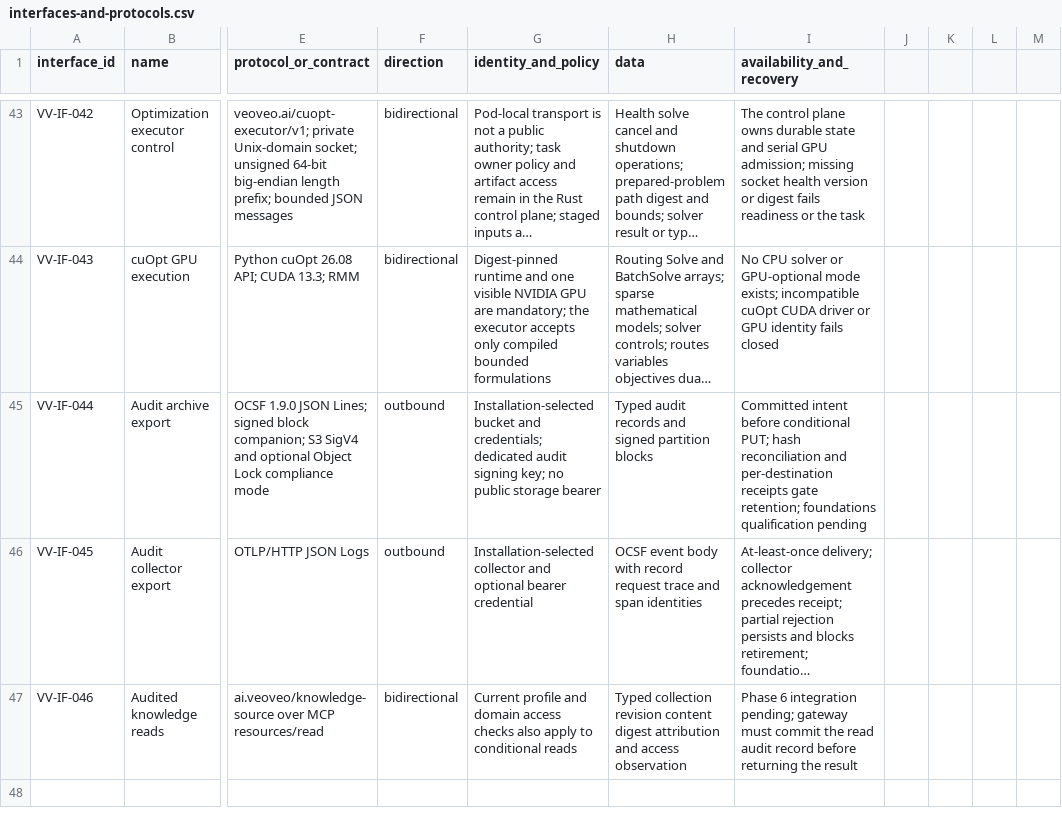
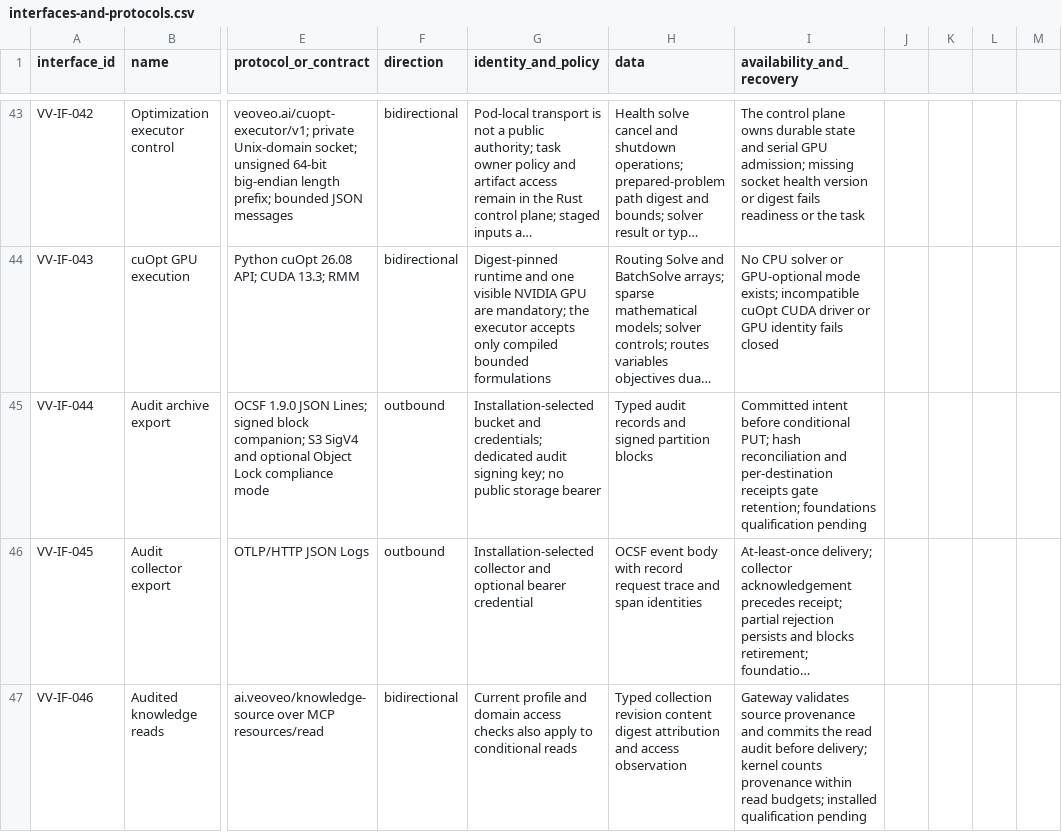
Before and after one commit to BiomaAI/veoveo, a CSV file: docs/architecture/catalogs/interfaces-and-protocols.csv, drawn as a sheet; only a part is shown, gaps mark what is left out; long unchanged cells end in …; the diff names each change by its address in the sheet, - before the commit and + after, or states it on an @@ line.

Commit message:
Audit knowledge reads and retain budgeted agent provenance

```diff
--- a/docs/architecture/catalogs/interfaces-and-protocols.csv
+++ b/docs/architecture/catalogs/interfaces-and-protocols.csv
-I47 (availability_and_recovery): Phase 6 integration pending; gateway must commit the read audit record before returning the result
+I47 (availability_and_recovery): Gateway validates source provenance and commits the read audit before delivery; kernel counts provenance within read budgets; installed qualification pending
```
Also changed, not shown: 28 other files.
